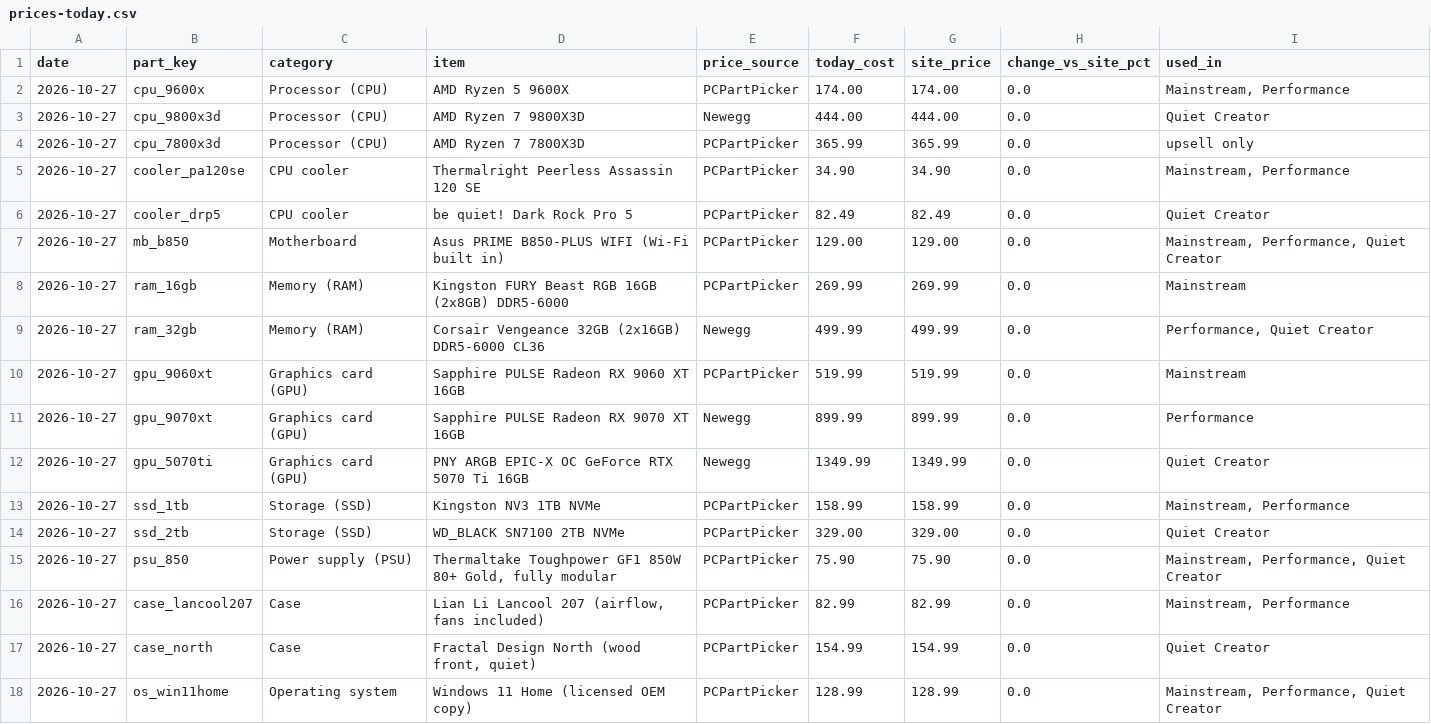
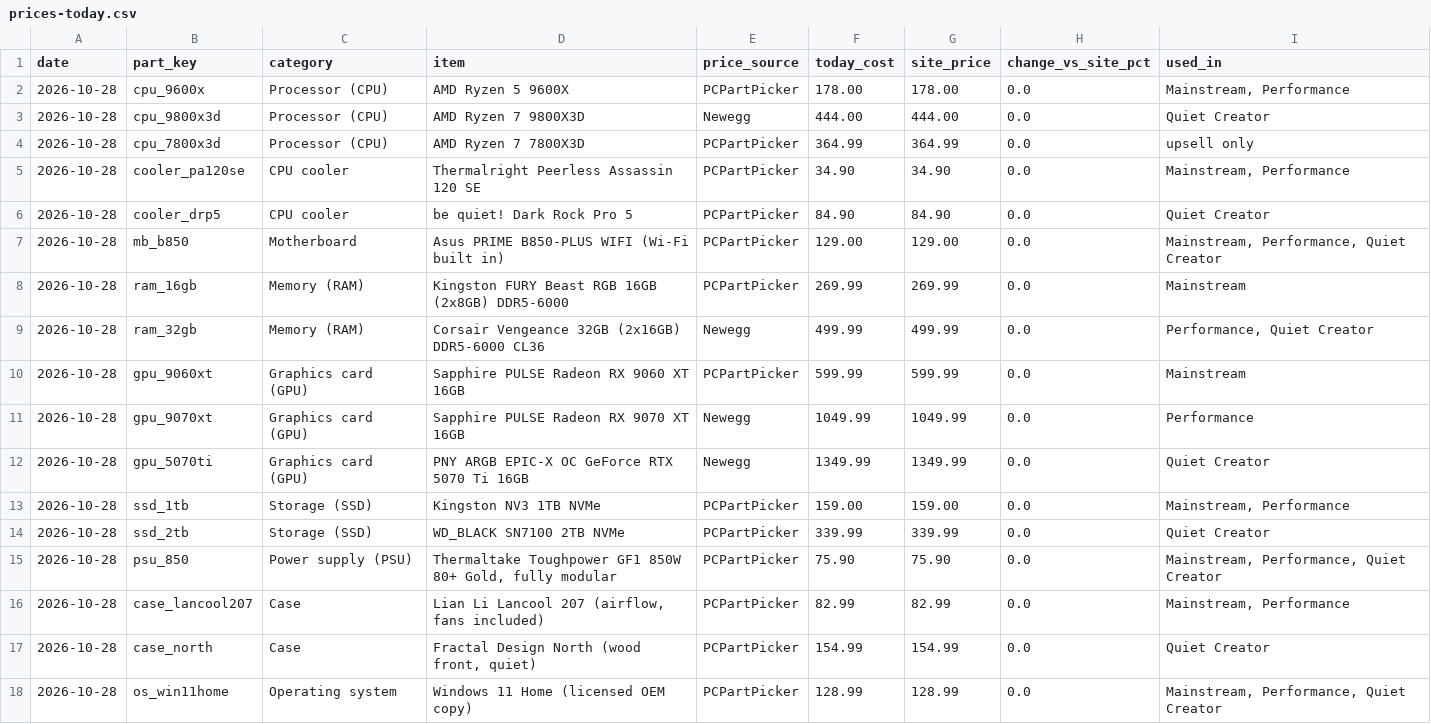
Before and after one commit to olegnochka/framefoundry, a CSV file: public/data/prices-today.csv, drawn as a sheet.

```diff
--- a/public/data/prices-today.csv
+++ b/public/data/prices-today.csv
@@ -1,18 +1,18 @@
 date,part_key,category,item,price_source,today_cost,site_price,change_vs_site_pct,used_in
-2026-10-27,cpu_9600x,Processor (CPU),AMD Ryzen 5 9600X,PCPartPicker,174.00,174.00,0.0,"Mainstream, Performance"
-2026-10-27,cpu_9800x3d,Processor (CPU),AMD Ryzen 7 9800X3D,Newegg,444.00,444.00,0.0,Quiet Creator
-2026-10-27,cpu_7800x3d,Processor (CPU),AMD Ryzen 7 7800X3D,PCPartPicker,365.99,365.99,0.0,upsell only
-2026-10-27,cooler_pa120se,CPU cooler,Thermalright Peerless Assassin 120 SE,PCPartPicker,34.90,34.90,0.0,"Mainstream, Performance"
-2026-10-27,cooler_drp5,CPU cooler,be quiet! Dark Rock Pro 5,PCPartPicker,82.49,82.49,0.0,Quiet Creator
-2026-10-27,mb_b850,Motherboard,Asus PRIME B850-PLUS WIFI (Wi-Fi built in),PCPartPicker,129.00,129.00,0.0,"Mainstream, Performance, Quiet Creator"
-2026-10-27,ram_16gb,Memory (RAM),Kingston FURY Beast RGB 16GB (2x8GB) DDR5-6000,PCPartPicker,269.99,269.99,0.0,Mainstream
-2026-10-27,ram_32gb,Memory (RAM),Corsair Vengeance 32GB (2x16GB) DDR5-6000 CL36,Newegg,499.99,499.99,0.0,"Performance, Quiet Creator"
-2026-10-27,gpu_9060xt,Graphics card (GPU),Sapphire PULSE Radeon RX 9060 XT 16GB,PCPartPicker,519.99,519.99,0.0,Mainstream
-2026-10-27,gpu_9070xt,Graphics card (GPU),Sapphire PULSE Radeon RX 9070 XT 16GB,Newegg,899.99,899.99,0.0,Performance
-2026-10-27,gpu_5070ti,Graphics card (GPU),PNY ARGB EPIC-X OC GeForce RTX 5070 Ti 16GB,Newegg,1349.99,1349.99,0.0,Quiet Creator
-2026-10-27,ssd_1tb,Storage (SSD),Kingston NV3 1TB NVMe,PCPartPicker,158.99,158.99,0.0,"Mainstream, Performance"
-2026-10-27,ssd_2tb,Storage (SSD),WD_BLACK SN7100 2TB NVMe,PCPartPicker,329.00,329.00,0.0,Quiet Creator
-2026-10-27,psu_850,Power supply (PSU),"Thermaltake Toughpower GF1 850W 80+ Gold, fully modular",PCPartPicker,75.90,75.90,0.0,"Mainstream, Performance, Quiet Creator"
-2026-10-27,case_lancool207,Case,"Lian Li Lancool 207 (airflow, fans included)",PCPartPicker,82.99,82.99,0.0,"Mainstream, Performance"
-2026-10-27,case_north,Case,"Fractal Design North (wood front, quiet)",PCPartPicker,154.99,154.99,0.0,Quiet Creator
-2026-10-27,os_win11home,Operating system,Windows 11 Home (licensed OEM copy),PCPartPicker,128.99,128.99,0.0,"Mainstream, Performance, Quiet Creator"
+2026-10-28,cpu_9600x,Processor (CPU),AMD Ryzen 5 9600X,PCPartPicker,178.00,178.00,0.0,"Mainstream, Performance"
+2026-10-28,cpu_9800x3d,Processor (CPU),AMD Ryzen 7 9800X3D,Newegg,444.00,444.00,0.0,Quiet Creator
+2026-10-28,cpu_7800x3d,Processor (CPU),AMD Ryzen 7 7800X3D,PCPartPicker,364.99,364.99,0.0,upsell only
+2026-10-28,cooler_pa120se,CPU cooler,Thermalright Peerless Assassin 120 SE,PCPartPicker,34.90,34.90,0.0,"Mainstream, Performance"
+2026-10-28,cooler_drp5,CPU cooler,be quiet! Dark Rock Pro 5,PCPartPicker,84.90,84.90,0.0,Quiet Creator
+2026-10-28,mb_b850,Motherboard,Asus PRIME B850-PLUS WIFI (Wi-Fi built in),PCPartPicker,129.00,129.00,0.0,"Mainstream, Performance, Quiet Creator"
+2026-10-28,ram_16gb,Memory (RAM),Kingston FURY Beast RGB 16GB (2x8GB) DDR5-6000,PCPartPicker,269.99,269.99,0.0,Mainstream
+2026-10-28,ram_32gb,Memory (RAM),Corsair Vengeance 32GB (2x16GB) DDR5-6000 CL36,Newegg,499.99,499.99,0.0,"Performance, Quiet Creator"
+2026-10-28,gpu_9060xt,Graphics card (GPU),Sapphire PULSE Radeon RX 9060 XT 16GB,PCPartPicker,599.99,599.99,0.0,Mainstream
+2026-10-28,gpu_9070xt,Graphics card (GPU),Sapphire PULSE Radeon RX 9070 XT 16GB,Newegg,1049.99,1049.99,0.0,Performance
+2026-10-28,gpu_5070ti,Graphics card (GPU),PNY ARGB EPIC-X OC GeForce RTX 5070 Ti 16GB,Newegg,1349.99,1349.99,0.0,Quiet Creator
+2026-10-28,ssd_1tb,Storage (SSD),Kingston NV3 1TB NVMe,PCPartPicker,159.00,159.00,0.0,"Mainstream, Performance"
+2026-10-28,ssd_2tb,Storage (SSD),WD_BLACK SN7100 2TB NVMe,PCPartPicker,339.99,339.99,0.0,Quiet Creator
+2026-10-28,psu_850,Power supply (PSU),"Thermaltake Toughpower GF1 850W 80+ Gold, fully modular",PCPartPicker,75.90,75.90,0.0,"Mainstream, Performance, Quiet Creator"
+2026-10-28,case_lancool207,Case,"Lian Li Lancool 207 (airflow, fans included)",PCPartPicker,82.99,82.99,0.0,"Mainstream, Performance"
+2026-10-28,case_north,Case,"Fractal Design North (wood front, quiet)",PCPartPicker,154.99,154.99,0.0,Quiet Creator
+2026-10-28,os_win11home,Operating system,Windows 11 Home (licensed OEM copy),PCPartPicker,128.99,128.99,0.0,"Mainstream, Performance, Quiet Creator"
```
Also changed, not shown: public/data/builds-today.csv, public/data/price-history.csv, 18 other files.
